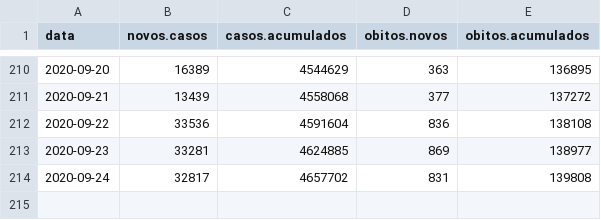
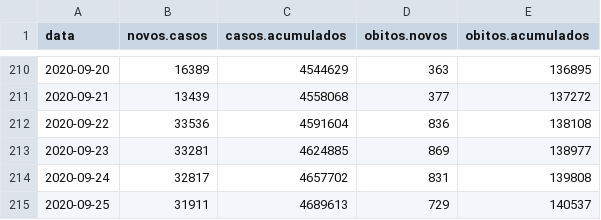
Before and after one commit to covid19br/reports, a CSV file: dados/BrasilCov19.csv, drawn as a sheet; only a part is shown, gaps mark what is left out; the diff names each change by its address in the sheet, - before the commit and + after, or states it on an @@ line.

```diff
--- a/dados/BrasilCov19.csv
+++ b/dados/BrasilCov19.csv
+row 215: 2020-09-25 | 31911 | 4689613 | 729 | 140537
```
Also changed, not shown: dados/EstadosCov19.csv, 1 other file.
